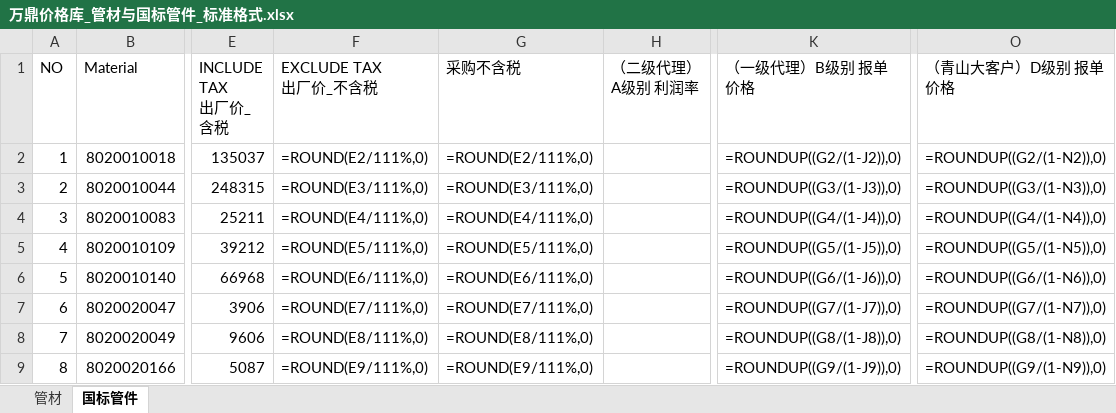
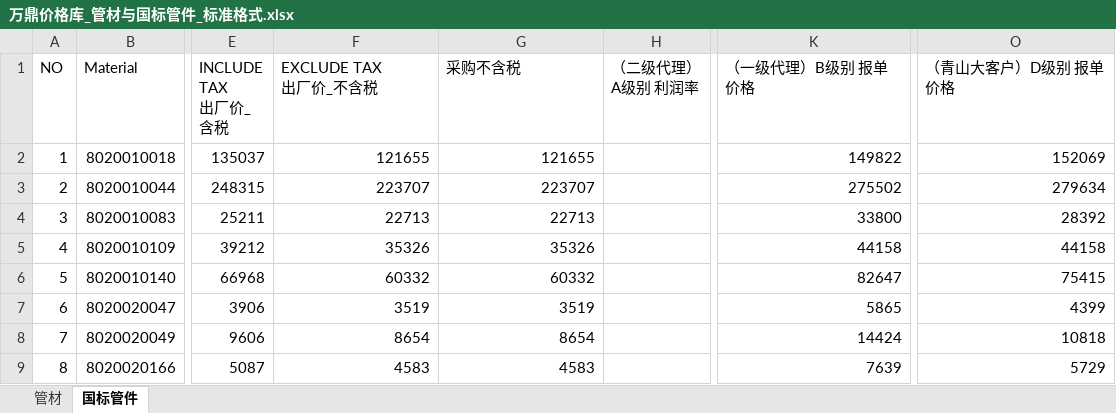
Before and after one commit to JASMINE145-ACT/agent-team-v3, an Excel workbook: data/万鼎价格库_管材与国标管件_标准格式.xlsx, sheet 国标管件, drawn as a sheet; only a part is shown, gaps mark what is left out; values as stored, in another font and other column widths than the file's, no borders; formulas without a stored value are shown as written; the diff covers the shown part only; the diff names each change by its address in the sheet, - before the commit and + after, or states it on an @@ line.

```diff
--- a/data/万鼎价格库_管材与国标管件_标准格式.xlsx (sheet 国标管件)
+++ b/data/万鼎价格库_管材与国标管件_标准格式.xlsx (sheet 国标管件)
-F2 (EXCLUDE TAX 出厂价_不含税): =ROUND(E2/111%,0)
+F2 (EXCLUDE TAX 出厂价_不含税): 121655
-G2 (采购不含税): =ROUND(E2/111%,0)
+G2 (采购不含税): 121655
-K2 (（一级代理）B级别 报单价格): =ROUNDUP((G2/(1-J2)),0)
+K2 (（一级代理）B级别 报单价格): 149822
-O2 (（青山大客户）D级别 报单价格): =ROUNDUP((G2/(1-N2)),0)
+O2 (（青山大客户）D级别 报单价格): 152069
-F3 (EXCLUDE TAX 出厂价_不含税): =ROUND(E3/111%,0)
+F3 (EXCLUDE TAX 出厂价_不含税): 223707
-G3 (采购不含税): =ROUND(E3/111%,0)
+G3 (采购不含税): 223707
-K3 (（一级代理）B级别 报单价格): =ROUNDUP((G3/(1-J3)),0)
+K3 (（一级代理）B级别 报单价格): 275502
-O3 (（青山大客户）D级别 报单价格): =ROUNDUP((G3/(1-N3)),0)
+O3 (（青山大客户）D级别 报单价格): 279634
-F4 (EXCLUDE TAX 出厂价_不含税): =ROUND(E4/111%,0)
+F4 (EXCLUDE TAX 出厂价_不含税): 22713
-G4 (采购不含税): =ROUND(E4/111%,0)
+G4 (采购不含税): 22713
-K4 (（一级代理）B级别 报单价格): =ROUNDUP((G4/(1-J4)),0)
+K4 (（一级代理）B级别 报单价格): 33800
-O4 (（青山大客户）D级别 报单价格): =ROUNDUP((G4/(1-N4)),0)
+O4 (（青山大客户）D级别 报单价格): 28392
-F5 (EXCLUDE TAX 出厂价_不含税): =ROUND(E5/111%,0)
+F5 (EXCLUDE TAX 出厂价_不含税): 35326
-G5 (采购不含税): =ROUND(E5/111%,0)
+G5 (采购不含税): 35326
-K5 (（一级代理）B级别 报单价格): =ROUNDUP((G5/(1-J5)),0)
+K5 (（一级代理）B级别 报单价格): 44158
-O5 (（青山大客户）D级别 报单价格): =ROUNDUP((G5/(1-N5)),0)
+O5 (（青山大客户）D级别 报单价格): 44158
-F6 (EXCLUDE TAX 出厂价_不含税): =ROUND(E6/111%,0)
+F6 (EXCLUDE TAX 出厂价_不含税): 60332
-G6 (采购不含税): =ROUND(E6/111%,0)
+G6 (采购不含税): 60332
-K6 (（一级代理）B级别 报单价格): =ROUNDUP((G6/(1-J6)),0)
+K6 (（一级代理）B级别 报单价格): 82647
-O6 (（青山大客户）D级别 报单价格): =ROUNDUP((G6/(1-N6)),0)
+O6 (（青山大客户）D级别 报单价格): 75415
-F7 (EXCLUDE TAX 出厂价_不含税): =ROUND(E7/111%,0)
+F7 (EXCLUDE TAX 出厂价_不含税): 3519
-G7 (采购不含税): =ROUND(E7/111%,0)
+G7 (采购不含税): 3519
-K7 (（一级代理）B级别 报单价格): =ROUNDUP((G7/(1-J7)),0)
+K7 (（一级代理）B级别 报单价格): 5865
-O7 (（青山大客户）D级别 报单价格): =ROUNDUP((G7/(1-N7)),0)
+O7 (（青山大客户）D级别 报单价格): 4399
-F8 (EXCLUDE TAX 出厂价_不含税): =ROUND(E8/111%,0)
+F8 (EXCLUDE TAX 出厂价_不含税): 8654
-G8 (采购不含税): =ROUND(E8/111%,0)
+G8 (采购不含税): 8654
-K8 (（一级代理）B级别 报单价格): =ROUNDUP((G8/(1-J8)),0)
+K8 (（一级代理）B级别 报单价格): 14424
-O8 (（青山大客户）D级别 报单价格): =ROUNDUP((G8/(1-N8)),0)
+O8 (（青山大客户）D级别 报单价格): 10818
-F9 (EXCLUDE TAX 出厂价_不含税): =ROUND(E9/111%,0)
+F9 (EXCLUDE TAX 出厂价_不含税): 4583
-G9 (采购不含税): =ROUND(E9/111%,0)
+G9 (采购不含税): 4583
-K9 (（一级代理）B级别 报单价格): =ROUNDUP((G9/(1-J9)),0)
+K9 (（一级代理）B级别 报单价格): 7639
-O9 (（青山大客户）D级别 报单价格): =ROUNDUP((G9/(1-N9)),0)
+O9 (（青山大客户）D级别 报单价格): 5729
```
Also changed, not shown: 236 edited cells elsewhere in this sheet, sheet 管材, data/test_three.xlsx, 报价单/Copy of 整理产品.xlsx, 31 other files.
